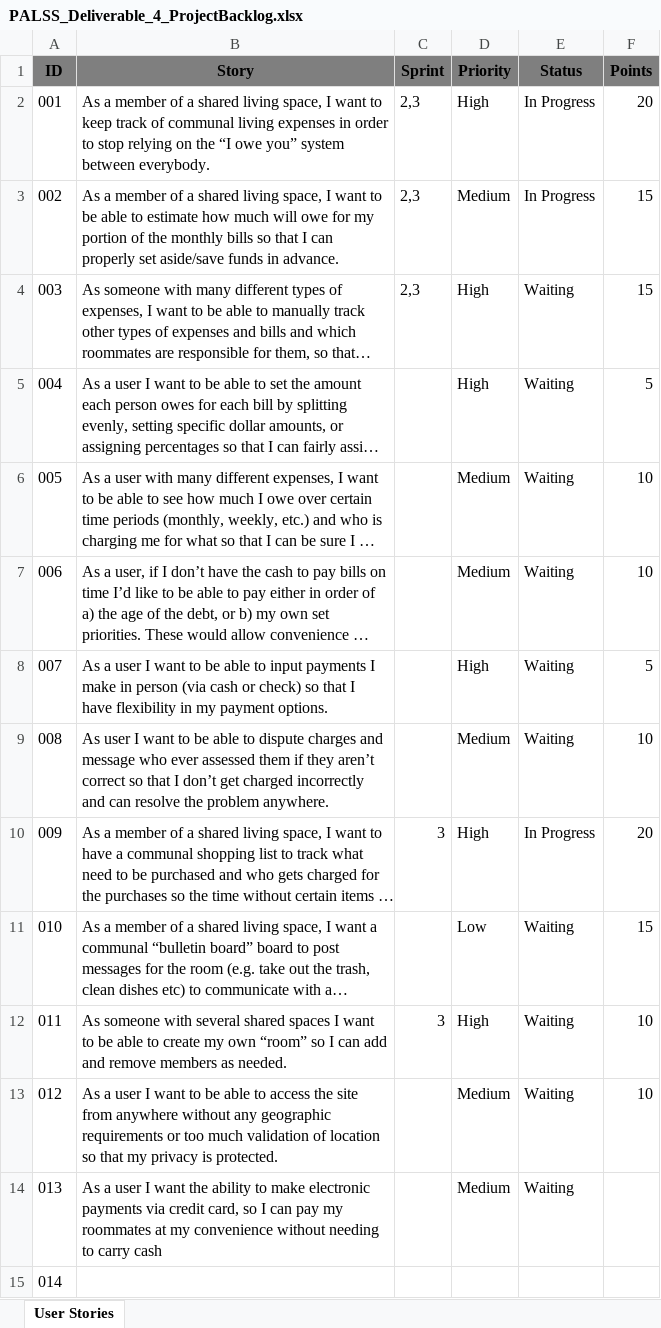
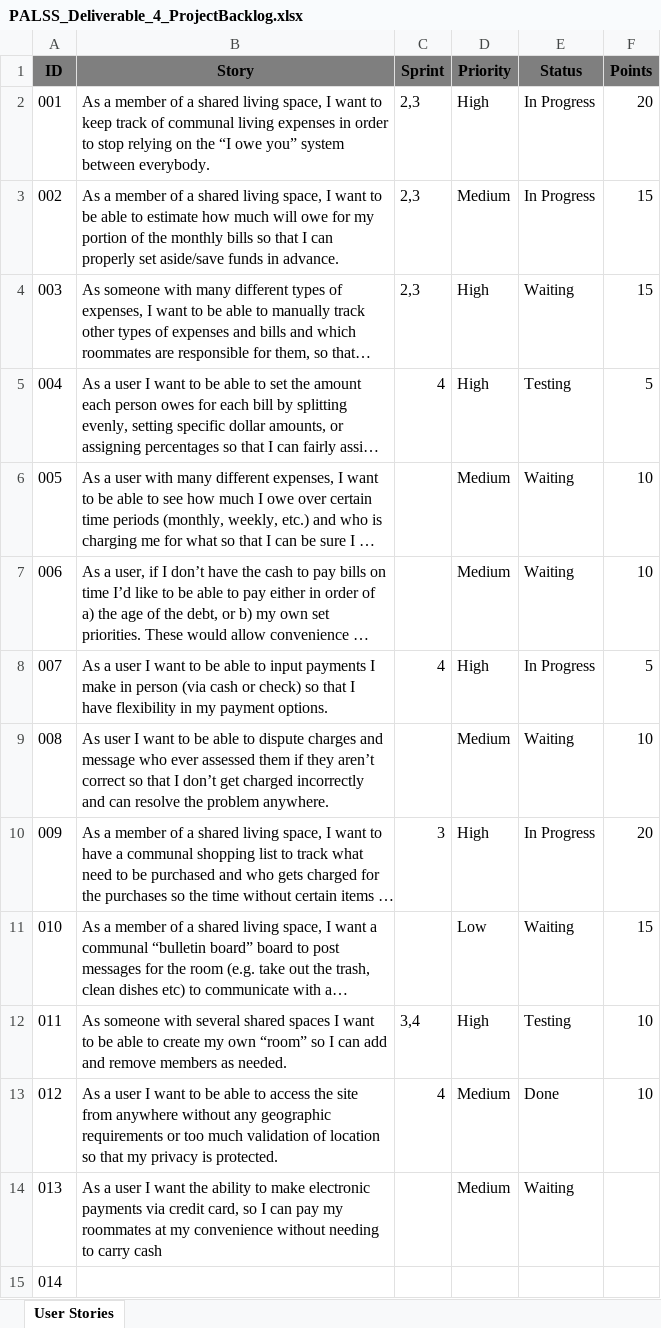
Before and after one commit to cos420-PALSS/xpendit, an Excel workbook: Deliverables/PALSS_Deliverable_4/PALSS_Deliverable_4_ProjectBacklog.xlsx, sheet User Stories, drawn as a sheet; only a part is shown; long unchanged cells end in …; values as stored, in another font and other column widths than the file's, no borders; the diff names each change by its address in the sheet, - before the commit and + after, or states it on an @@ line.

Commit message:
Updated Backlog

```diff
--- a/Deliverables/PALSS_Deliverable_4/PALSS_Deliverable_4_ProjectBacklog.xlsx (sheet User Stories)
+++ b/Deliverables/PALSS_Deliverable_4/PALSS_Deliverable_4_ProjectBacklog.xlsx (sheet User Stories)
-C5 (Sprint): (empty)
+C5 (Sprint): 4
-E5 (Status): Waiting
+E5 (Status): Testing
-C8 (Sprint): (empty)
+C8 (Sprint): 4
-E8 (Status): Waiting
+E8 (Status): In Progress
-C12 (Sprint): 3
+C12 (Sprint): 3,4
-E12 (Status): Waiting
+E12 (Status): Testing
-C13 (Sprint): (empty)
+C13 (Sprint): 4
-E13 (Status): Waiting
+E13 (Status): Done
```
